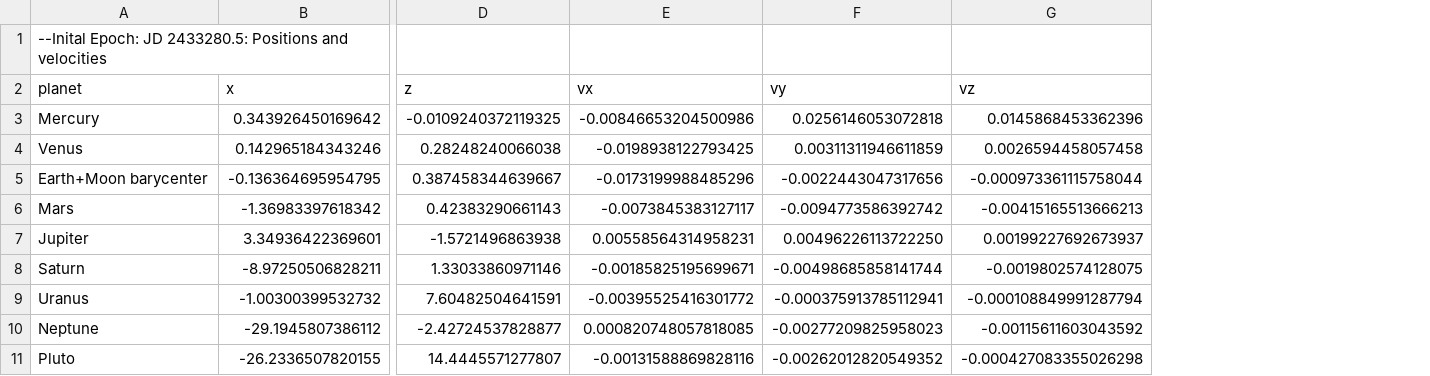
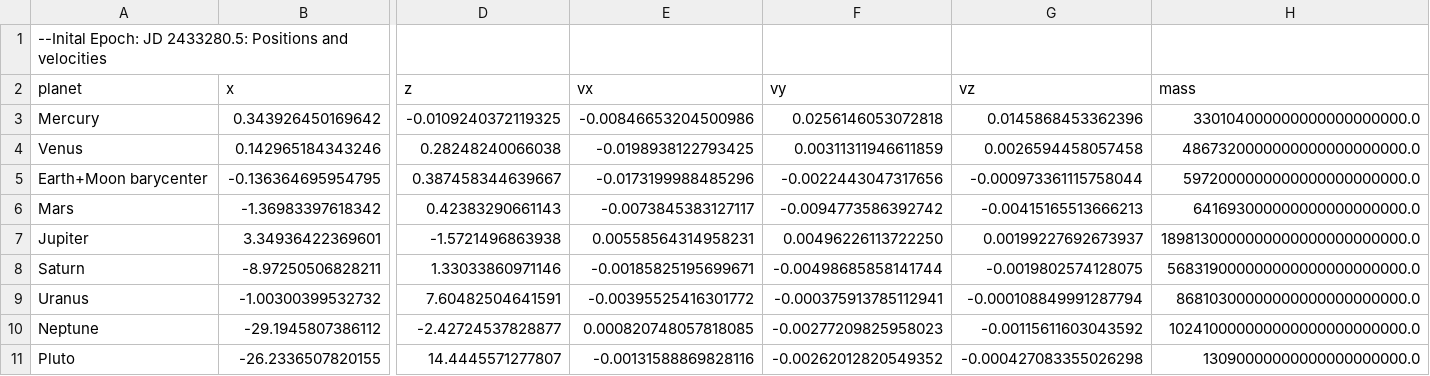
Before and after one commit to Adamvans/phys2300_labs, a CSV file: lab7/solar_system_points.csv, drawn as a sheet; only a part is shown, gaps mark what is left out; the diff names each change by its address in the sheet, - before the commit and + after, or states it on an @@ line.

```diff
--- a/lab7/solar_system_points.csv
+++ b/lab7/solar_system_points.csv
+column H (mass), rows 3-11: 330104000000000000000000.0 | 4867320000000000000000000.0 | 5972000000000000000000000.0 | 641693000000000000000000.0 | 1898130000000000000000000000.0 | 568319000000000000000000000.0 | 86810300000000000000000000.0 | 102410000000000000000000000.0 | 13090000000000000000000.0
```
Also changed, not shown: 5 other files.
